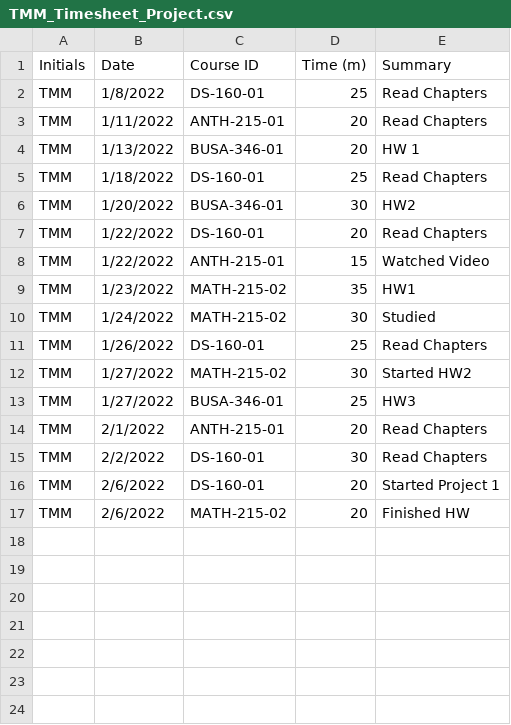
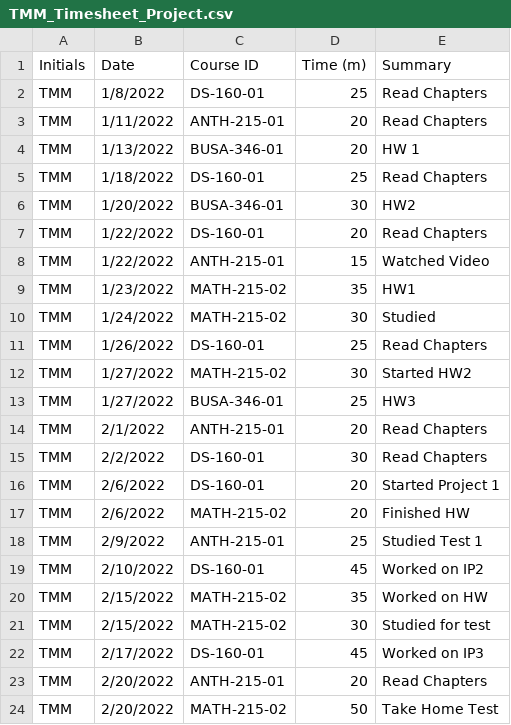
Before and after one commit to TrevorM7567/TMM_Timesheet_Project, a CSV file: TMM_Timesheet_Project.csv, drawn as a sheet; the diff names each change by its address in the sheet, - before the commit and + after, or states it on an @@ line.

Commit message:
Add files via upload

```diff
--- a/TMM_Timesheet_Project.csv
+++ b/TMM_Timesheet_Project.csv
+row 18: TMM | 2/9/2022 | ANTH-215-01 | 25 | Studied Test 1
+row 19: TMM | 2/10/2022 | DS-160-01 | 45 | Worked on IP2
+row 20: TMM | 2/15/2022 | MATH-215-02 | 35 | Worked on HW
+row 21: TMM | 2/15/2022 | MATH-215-02 | 30 | Studied for test
+row 22: TMM | 2/17/2022 | DS-160-01 | 45 | Worked on IP3
+row 23: TMM | 2/20/2022 | ANTH-215-01 | 20 | Read Chapters
+row 24: TMM | 2/20/2022 | MATH-215-02 | 50 | Take Home Test
```
